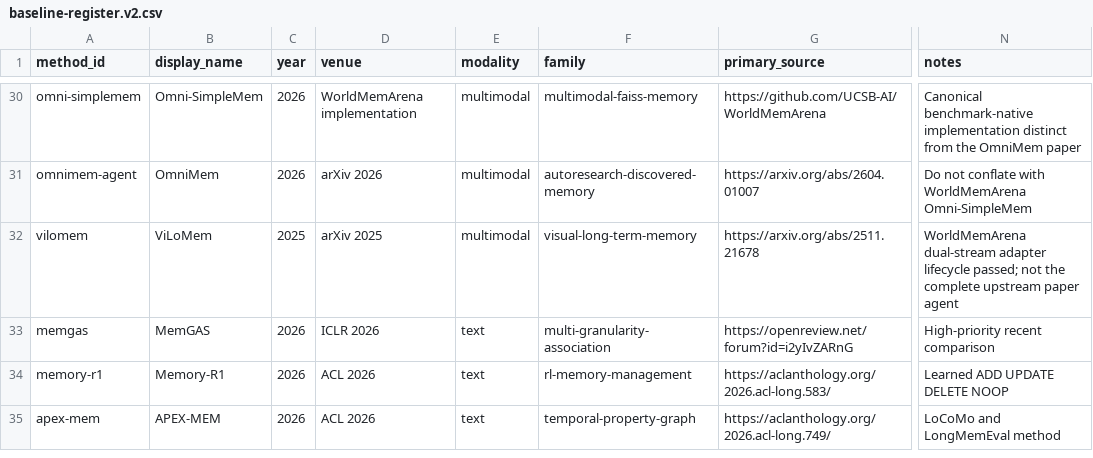
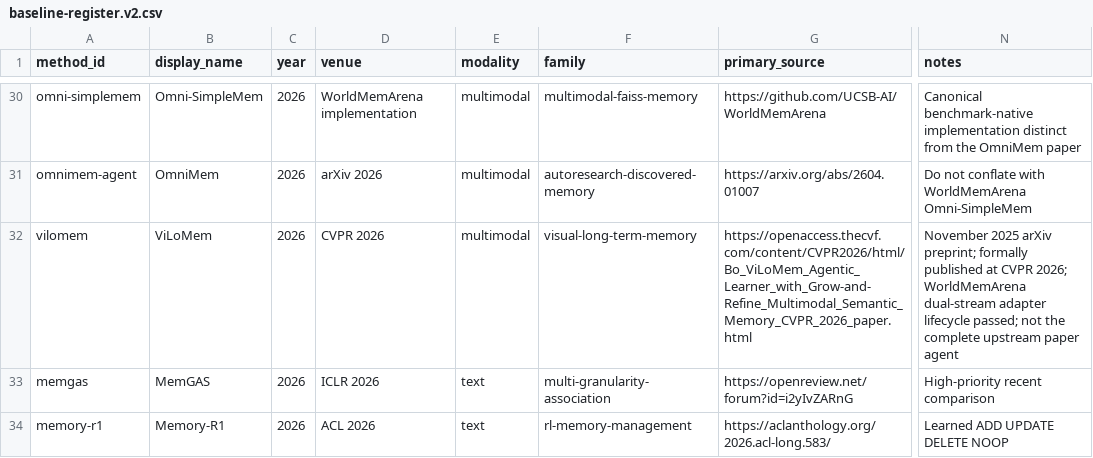
Before and after one commit to SCUcookie/AgentEnhance, a CSV file: comparisons/baseline-register.v2.csv, drawn as a sheet; only a part is shown, gaps mark what is left out; the shorter side is filled out with more unchanged rows; the diff names each change by its address in the sheet, - before the commit and + after, or states it on an @@ line.

Commit message:
Correct ViLoMem publication metadata

```diff
--- a/comparisons/baseline-register.v2.csv
+++ b/comparisons/baseline-register.v2.csv
-C32 (year): 2025
+C32 (year): 2026
-D32 (venue): arXiv 2025
+D32 (venue): CVPR 2026
-G32 (primary_source): https://arxiv.org/abs/2511.21678
+G32 (primary_source): https://openaccess.thecvf.com/content/CVPR2026/html/Bo_ViLoMem_Agentic_Learner_with_Grow-and-Refine_Multimodal_Semantic_Memory_CVPR_2026_paper.html
-N32 (notes): WorldMemArena dual-stream…
+N32 (notes): November 2025 arXiv preprint; formally published at CVPR 2026; WorldMemArena dual-stream…
```
